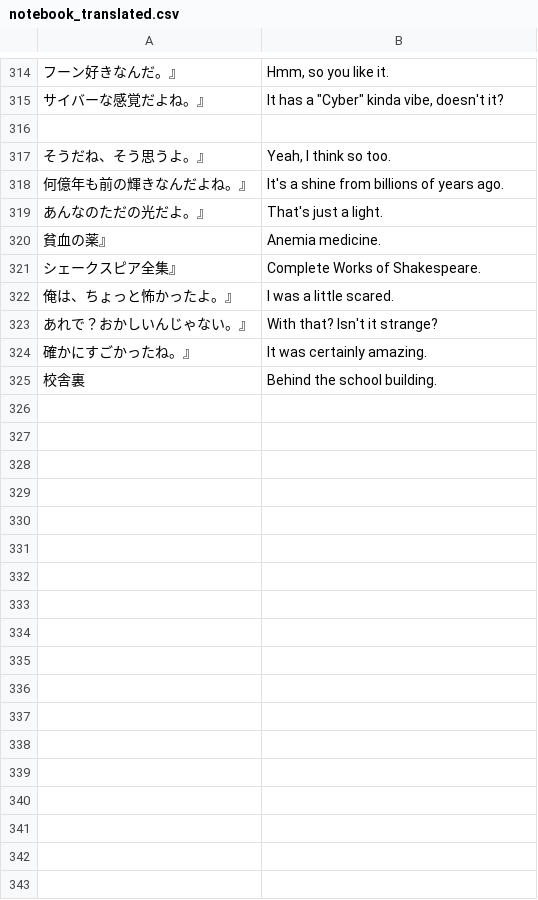
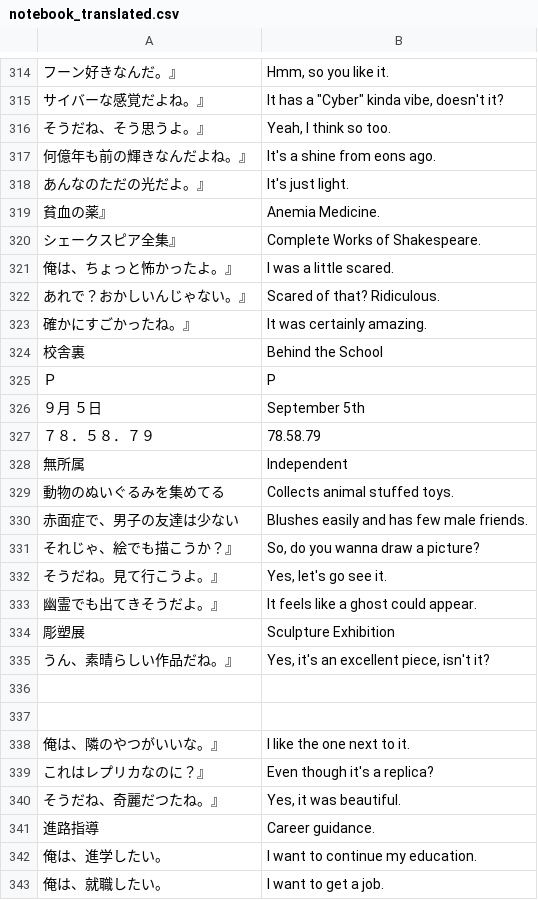
Before and after one commit to vgarciasc/xeupiu, a CSV file: data/texts/notebook_translated.csv, drawn as a sheet; only a part is shown, gaps mark what is left out; removed rows and columns are numbered as before the commit, all else as after; the diff covers the shown part only; the diff names each change by its address in the sheet, - before the commit and + after, or states it on an @@ line.

```diff
--- a/data/texts/notebook_translated.csv
+++ b/data/texts/notebook_translated.csv
-row 316: (empty)
-B317: It's a shine from billions of years ago.
+B317: It's a shine from eons ago.
-B318: That's just a light.
+B318: It's just light.
-B319: Anemia medicine.
+B319: Anemia Medicine.
-B322: With that? Isn't it strange?
+B322: Scared of that? Ridiculous.
-B324: Behind the school building.
+B324: Behind the School
+row 325: Ｐ | P
+row 326: ９月 ５日 | September 5th
+row 327: ７８．５８．７９ | 78.58.79
+row 328: 無所属 | Independent
+row 329: 動物のぬいぐるみを集めてる | Collects animal stuffed toys.
+row 330: 赤面症で、男子の友達は少ない | Blushes easily and has few male friends.
+row 331: それじゃ、絵でも描こうか？』 | So, do you wanna draw a picture?
+row 332: そうだね。見て行こうよ。』 | Yes, let's go see it.
+row 333: 幽霊でも出てきそうだよ。』 | It feels like a ghost could appear.
+row 334: 彫塑展 | Sculpture Exhibition
+row 335: うん、素晴らしい作品だね。』 | Yes, it's an excellent piece, isn't it?
+row 336: (empty)
+row 337: (empty)
+row 338: 俺は、隣のやつがいいな。』 | I like the one next to it.
+row 339: これはレプリカなのに？』 | Even though it's a replica?
+row 340: そうだね、奇麗だつたね。』 | Yes, it was beautiful.
+row 341: 進路指導 | Career guidance.
+row 342: 俺は、進学したい。 | I want to continue my education.
+row 343: 俺は、就職したい。 | I want to get a job.
```
Also changed, not shown: 18 added rows elsewhere in this file, data/texts/database_names.csv, data/texts/text_translated.csv.
